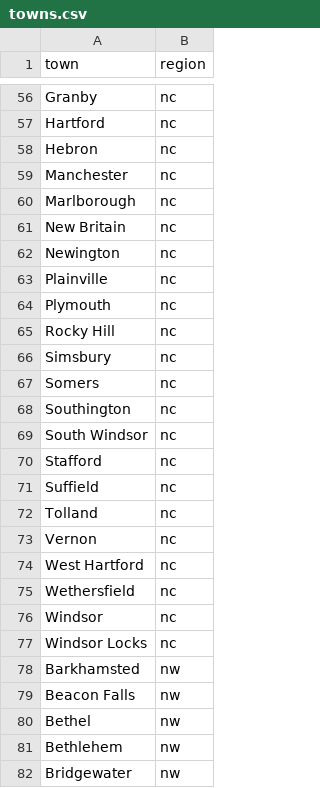
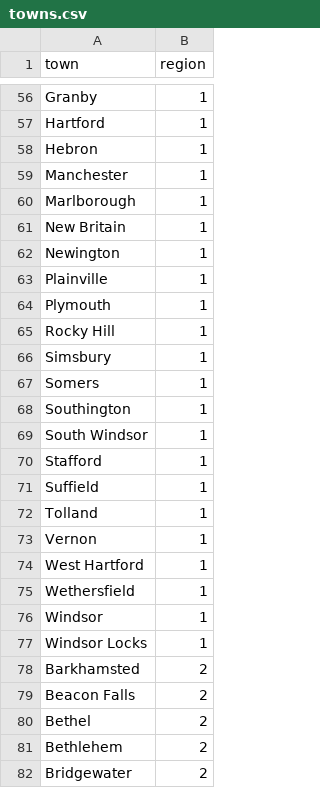
Before and after one commit to ctoec/ece-reporter-analysis, a CSV file: src/ecis_extraction/data/towns.csv, drawn as a sheet; only a part is shown, gaps mark what is left out; the diff covers the shown part only; the diff names each change by its address in the sheet, - before the commit and + after, or states it on an @@ line.

```diff
--- a/src/ecis_extraction/data/towns.csv
+++ b/src/ecis_extraction/data/towns.csv
-B56:B77 (region): nc
+B56:B77 (region): 1
-B78:B82 (region): nw
+B78:B82 (region): 2
```
Also changed, not shown: 144 edited cells elsewhere in this file, 14 other files.
